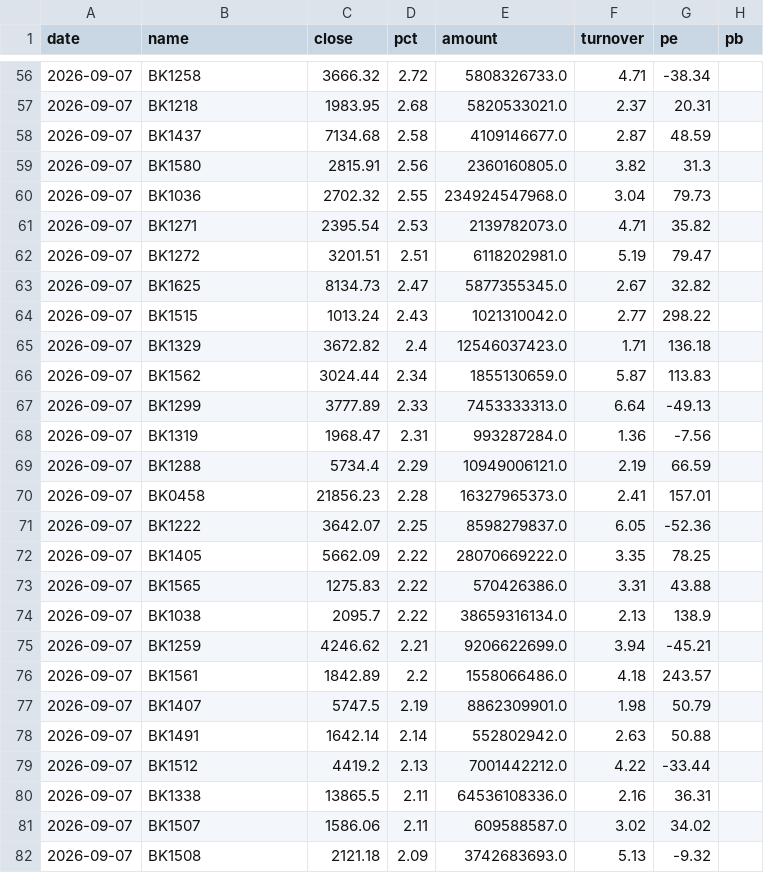
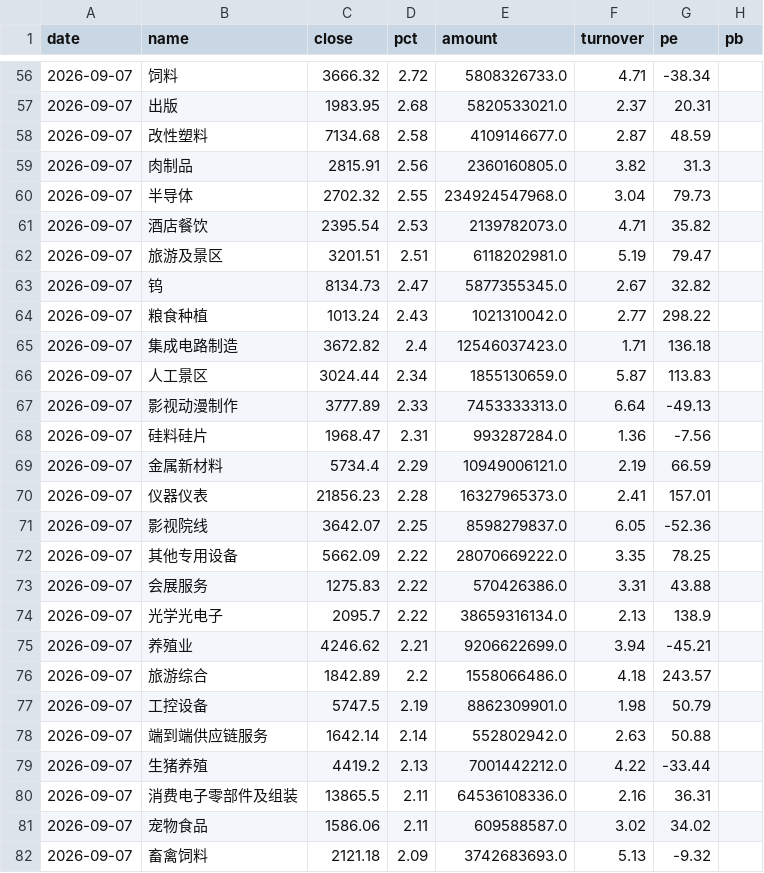
Before and after one commit to shaogangzz/a-share-crowding-dashboard, a CSV file: data/history.csv, drawn as a sheet; only a part is shown, gaps mark what is left out; the diff covers the shown part only.

```diff
--- a/data/history.csv
+++ b/data/history.csv
@@ -56,27 +56,27 @@ date,name,close,pct,amount,turnover,pe,pb
-2026-09-07,BK1258,3666.32,2.72,5808326733.0,4.71,-38.34,
-2026-09-07,BK1218,1983.95,2.68,5820533021.0,2.37,20.31,
-2026-09-07,BK1437,7134.68,2.58,4109146677.0,2.87,48.59,
-2026-09-07,BK1580,2815.91,2.56,2360160805.0,3.82,31.3,
-2026-09-07,BK1036,2702.32,2.55,234924547968.0,3.04,79.73,
-2026-09-07,BK1271,2395.54,2.53,2139782073.0,4.71,35.82,
-2026-09-07,BK1272,3201.51,2.51,6118202981.0,5.19,79.47,
-2026-09-07,BK1625,8134.73,2.47,5877355345.0,2.67,32.82,
-2026-09-07,BK1515,1013.24,2.43,1021310042.0,2.77,298.22,
-2026-09-07,BK1329,3672.82,2.4,12546037423.0,1.71,136.18,
-2026-09-07,BK1562,3024.44,2.34,1855130659.0,5.87,113.83,
-2026-09-07,BK1299,3777.89,2.33,7453333313.0,6.64,-49.13,
-2026-09-07,BK1319,1968.47,2.31,993287284.0,1.36,-7.56,
-2026-09-07,BK1288,5734.4,2.29,10949006121.0,2.19,66.59,
-2026-09-07,BK0458,21856.23,2.28,16327965373.0,2.41,157.01,
-2026-09-07,BK1222,3642.07,2.25,8598279837.0,6.05,-52.36,
-2026-09-07,BK1405,5662.09,2.22,28070669222.0,3.35,78.25,
-2026-09-07,BK1565,1275.83,2.22,570426386.0,3.31,43.88,
-2026-09-07,BK1038,2095.7,2.22,38659316134.0,2.13,138.9,
-2026-09-07,BK1259,4246.62,2.21,9206622699.0,3.94,-45.21,
-2026-09-07,BK1561,1842.89,2.2,1558066486.0,4.18,243.57,
-2026-09-07,BK1407,5747.5,2.19,8862309901.0,1.98,50.79,
-2026-09-07,BK1491,1642.14,2.14,552802942.0,2.63,50.88,
-2026-09-07,BK1512,4419.2,2.13,7001442212.0,4.22,-33.44,
-2026-09-07,BK1338,13865.5,2.11,64536108336.0,2.16,36.31,
-2026-09-07,BK1507,1586.06,2.11,609588587.0,3.02,34.02,
-2026-09-07,BK1508,2121.18,2.09,3742683693.0,5.13,-9.32,
+2026-09-07,饲料,3666.32,2.72,5808326733.0,4.71,-38.34,
+2026-09-07,出版,1983.95,2.68,5820533021.0,2.37,20.31,
+2026-09-07,改性塑料,7134.68,2.58,4109146677.0,2.87,48.59,
+2026-09-07,肉制品,2815.91,2.56,2360160805.0,3.82,31.3,
+2026-09-07,半导体,2702.32,2.55,234924547968.0,3.04,79.73,
+2026-09-07,酒店餐饮,2395.54,2.53,2139782073.0,4.71,35.82,
+2026-09-07,旅游及景区,3201.51,2.51,6118202981.0,5.19,79.47,
+2026-09-07,钨,8134.73,2.47,5877355345.0,2.67,32.82,
+2026-09-07,粮食种植,1013.24,2.43,1021310042.0,2.77,298.22,
+2026-09-07,集成电路制造,3672.82,2.4,12546037423.0,1.71,136.18,
+2026-09-07,人工景区,3024.44,2.34,1855130659.0,5.87,113.83,
+2026-09-07,影视动漫制作,3777.89,2.33,7453333313.0,6.64,-49.13,
+2026-09-07,硅料硅片,1968.47,2.31,993287284.0,1.36,-7.56,
+2026-09-07,金属新材料,5734.4,2.29,10949006121.0,2.19,66.59,
+2026-09-07,仪器仪表,21856.23,2.28,16327965373.0,2.41,157.01,
+2026-09-07,影视院线,3642.07,2.25,8598279837.0,6.05,-52.36,
+2026-09-07,其他专用设备,5662.09,2.22,28070669222.0,3.35,78.25,
+2026-09-07,会展服务,1275.83,2.22,570426386.0,3.31,43.88,
+2026-09-07,光学光电子,2095.7,2.22,38659316134.0,2.13,138.9,
+2026-09-07,养殖业,4246.62,2.21,9206622699.0,3.94,-45.21,
+2026-09-07,旅游综合,1842.89,2.2,1558066486.0,4.18,243.57,
+2026-09-07,工控设备,5747.5,2.19,8862309901.0,1.98,50.79,
+2026-09-07,端到端供应链服务,1642.14,2.14,552802942.0,2.63,50.88,
+2026-09-07,生猪养殖,4419.2,2.13,7001442212.0,4.22,-33.44,
+2026-09-07,消费电子零部件及组装,13865.5,2.11,64536108336.0,2.16,36.31,
+2026-09-07,宠物食品,1586.06,2.11,609588587.0,3.02,34.02,
+2026-09-07,畜禽饲料,2121.18,2.09,3742683693.0,5.13,-9.32,
```
Also changed, not shown: 73 edited cells elsewhere in this file, 1 other file.
